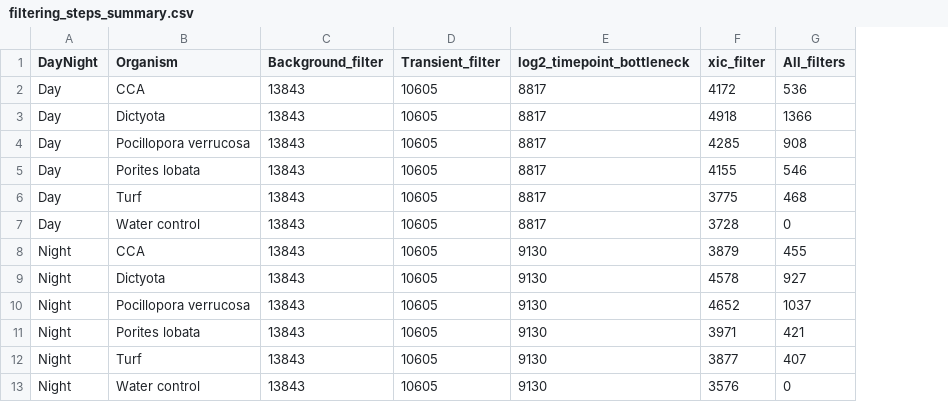
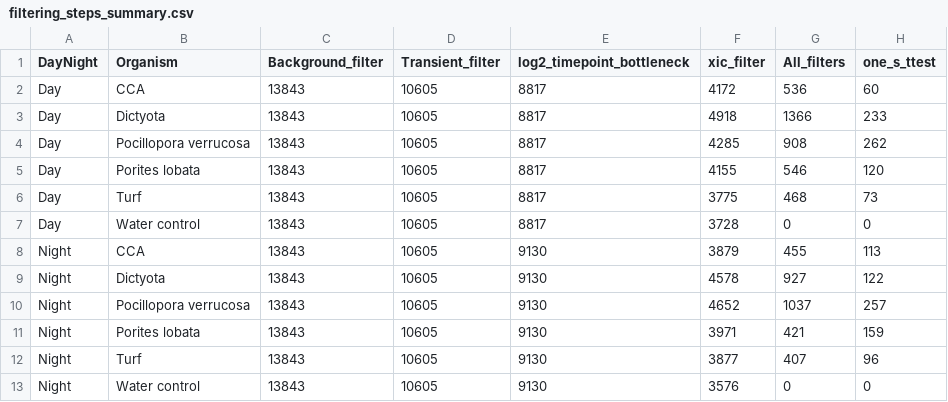
Before and after one commit to Zquinlan/DielReefEnrichments, a CSV file: data/analysis/filtering_steps_summary.csv, drawn as a sheet; the diff names each change by its address in the sheet, - before the commit and + after, or states it on an @@ line.

Commit message:
Organism comparison

```diff
--- a/data/analysis/filtering_steps_summary.csv
+++ b/data/analysis/filtering_steps_summary.csv
+column H (one_s_ttest), rows 2-13: 60 | 233 | 262 | 120 | 73 | 0 | 113 | 122 | 257 | 159 | 96 | 0
```
Also changed, not shown: data/analysis/net_glm_07012020.csv, 17 other files.
